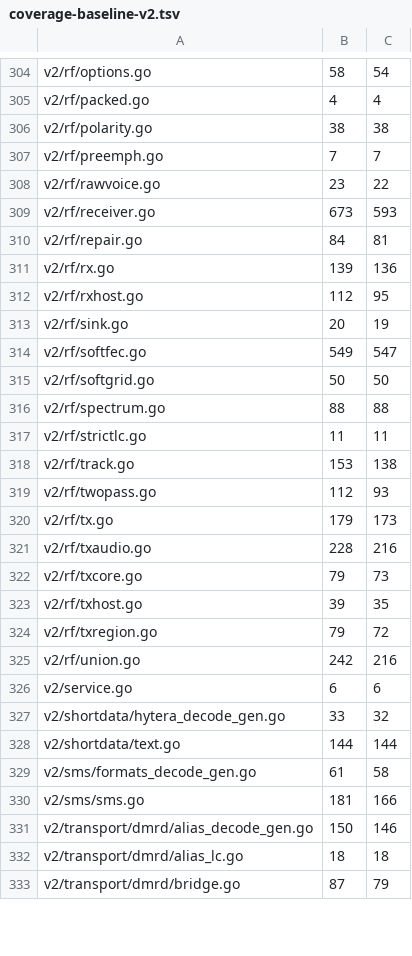
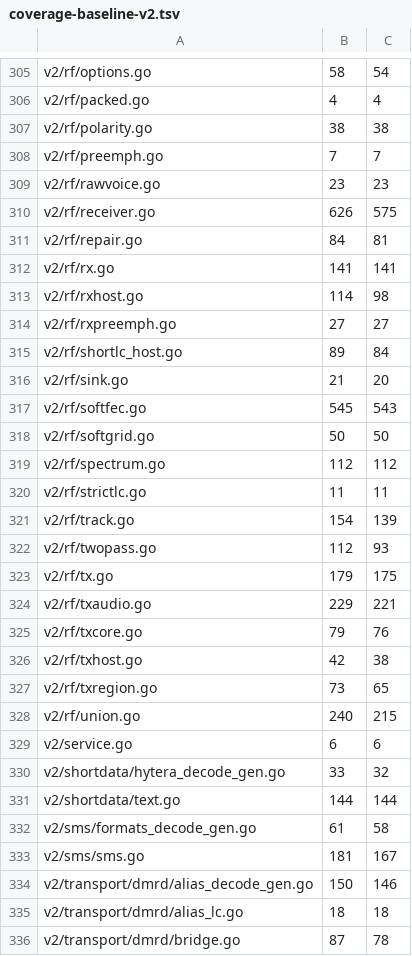
Before and after one commit to USA-RedDragon/dmrgo, a TSV file: .github/coverage-baseline-v2.tsv, drawn as a sheet; only a part is shown, gaps mark what is left out; the diff covers the shown part only.

```diff
--- a/.github/coverage-baseline-v2.tsv
+++ b/.github/coverage-baseline-v2.tsv
@@ -307,20 +308,22 @@ v2/rf/polarity.go	38	38
 v2/rf/preemph.go	7	7
-v2/rf/rawvoice.go	23	22
-v2/rf/receiver.go	673	593
+v2/rf/rawvoice.go	23	23
+v2/rf/receiver.go	626	575
 v2/rf/repair.go	84	81
-v2/rf/rx.go	139	136
-v2/rf/rxhost.go	112	95
-v2/rf/sink.go	20	19
-v2/rf/softfec.go	549	547
+v2/rf/rx.go	141	141
+v2/rf/rxhost.go	114	98
+v2/rf/rxpreemph.go	27	27
+v2/rf/shortlc_host.go	89	84
+v2/rf/sink.go	21	20
+v2/rf/softfec.go	545	543
 v2/rf/softgrid.go	50	50
-v2/rf/spectrum.go	88	88
+v2/rf/spectrum.go	112	112
 v2/rf/strictlc.go	11	11
-v2/rf/track.go	153	138
+v2/rf/track.go	154	139
 v2/rf/twopass.go	112	93
-v2/rf/tx.go	179	173
-v2/rf/txaudio.go	228	216
-v2/rf/txcore.go	79	73
-v2/rf/txhost.go	39	35
-v2/rf/txregion.go	79	72
-v2/rf/union.go	242	216
+v2/rf/tx.go	179	175
+v2/rf/txaudio.go	229	221
+v2/rf/txcore.go	79	76
+v2/rf/txhost.go	42	38
+v2/rf/txregion.go	73	65
+v2/rf/union.go	240	215
 v2/service.go	6	6
@@ -329,5 +332,5 @@ v2/shortdata/text.go	144	144
 v2/sms/formats_decode_gen.go	61	58
-v2/sms/sms.go	181	166
+v2/sms/sms.go	181	167
 v2/transport/dmrd/alias_decode_gen.go	150	146
 v2/transport/dmrd/alias_lc.go	18	18
-v2/transport/dmrd/bridge.go	87	79
+v2/transport/dmrd/bridge.go	87	78
```
Also changed, not shown: 3 added rows, 2 removed rows and 85 edited cells elsewhere in this file, 1 other file.
